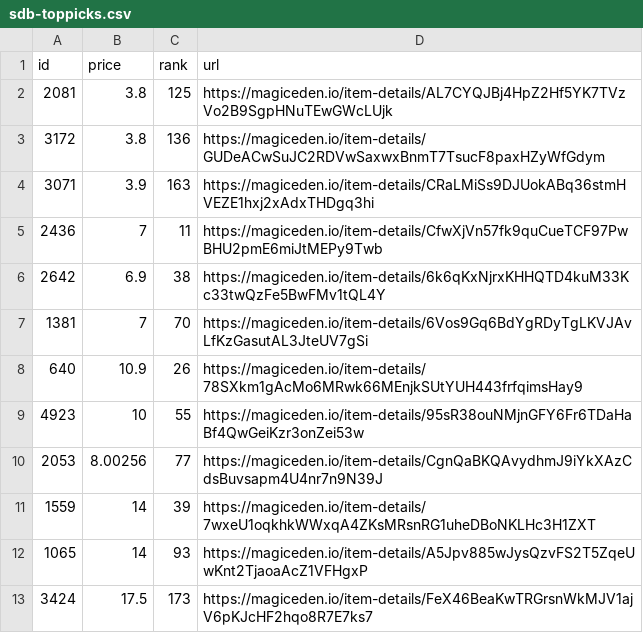
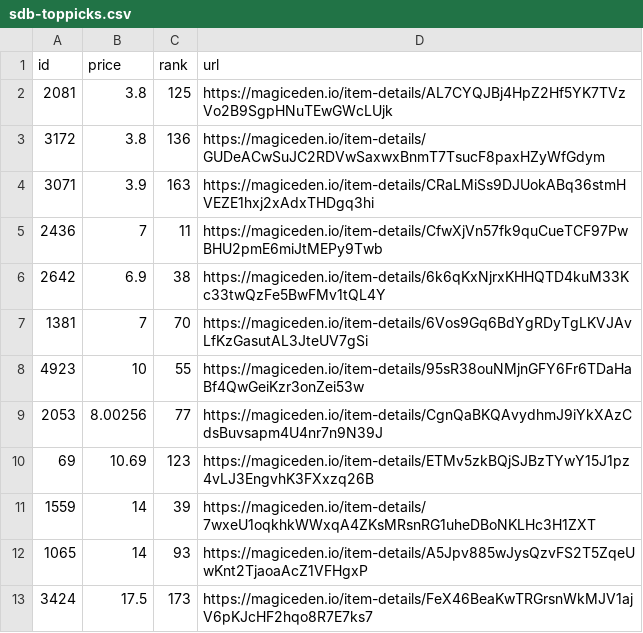
Before and after one commit to braposo/sdb-monitor, a CSV file: sdb-toppicks.csv, drawn as a sheet.

Commit message:
Flat: latest data (2021-11-10T16:54:04.667Z) {   "date": "2021-11-10T16:54:04.667Z",   "files": [     {       "name": "sdb-data.csv",       "deltaBytes": 85,       "source": "https://api-mainnet.magiceden.io/rpc/getListedNFTsByQuery?q=%7B%22%24match%22%3A%7B%22collectionSymbol%22%3A%22solana_droid_business%22%7D%2C%22%24sort%22%3A%7B%22takerAmount%22%3A1%2C%22createdAt%22%3A-1%7D%2C%22%24skip%22%3A0%2C%22%24limit%22%3A5000%7D"     },     {       "name": "sdb-toppicks.csv",       "deltaBytes": 1,       "source": "https://api-mainnet.magiceden.io/rpc/getListedNFTsByQuery?q=%7B%22%24match%22%3A%7B%22collectionSymbol%22%3A%22solana_droid_business%22%7D%2C%22%24sort%22%3A%7B%22takerAmount%22%3A1%2C%22createdAt%22%3A-1%7D%2C%22%24skip%22%3A0%2C%22%24limit%22%3A5000%7D"     },     {       "name": "zzz/sdb-data.json",       "deltaBytes": 1230,       "source": "https://api-mainnet.magiceden.io/rpc/getListedNFTsByQuery?q=%7B%22%24match%22%3A%7B%22collectionSymbol%22%3A%22solana_droid_business%22%7D%2C%22%24sort%22%3A%7B%22takerAmount%22%3A1%2C%22createdAt%22%3A-1%7D%2C%22%24skip%22%3A0%2C%22%24limit%22%3A5000%7D"     }   ] }

```diff
--- a/sdb-toppicks.csv
+++ b/sdb-toppicks.csv
@@ -7,5 +7,5 @@ id,price,rank,url
 1381,7,70,https://magiceden.io/item-details/6Vos9Gq6BdYgRDyTgLKVJAvLfKzGasutAL3JteUV7gSi
-640,10.9,26,https://magiceden.io/item-details/78SXkm1gAcMo6MRwk66MEnjkSUtYUH443frfqimsHay9
 4923,10,55,https://magiceden.io/item-details/95sR38ouNMjnGFY6Fr6TDaHaBf4QwGeiKzr3onZei53w
 2053,8.00256,77,https://magiceden.io/item-details/CgnQaBKQAvydhmJ9iYkXAzCdsBuvsapm4U4nr7n9N39J
+69,10.69,123,https://magiceden.io/item-details/ETMv5zkBQjSJBzTYwY15J1pz4vLJ3EngvhK3FXxzq26B
 1559,14,39,https://magiceden.io/item-details/7wxeU1oqkhkWWxqA4ZKsMRsnRG1uheDBoNKLHc3H1ZXT
```
Also changed, not shown: sdb-data.csv, 1 other file.
